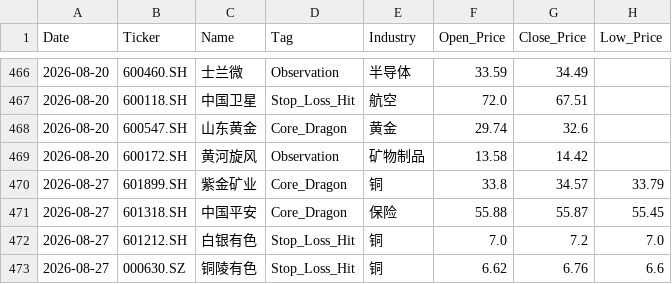
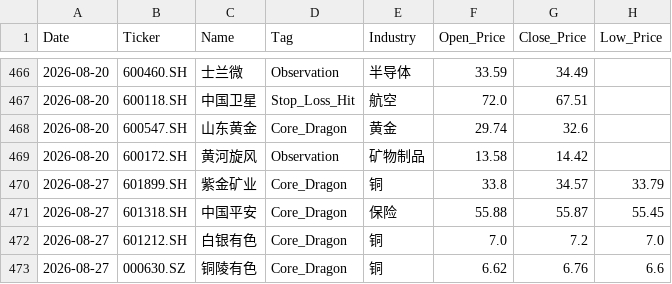
Before and after one commit to wijouyang-lab/a, a CSV file: trade_history.csv, drawn as a sheet; only a part is shown, gaps mark what is left out; the diff names each change by its address in the sheet, - before the commit and + after, or states it on an @@ line.

```diff
--- a/trade_history.csv
+++ b/trade_history.csv
-D472:D473 (Tag): Stop_Loss_Hit
+D472:D473 (Tag): Core_Dragon
```
Also changed, not shown: review_history.csv.
